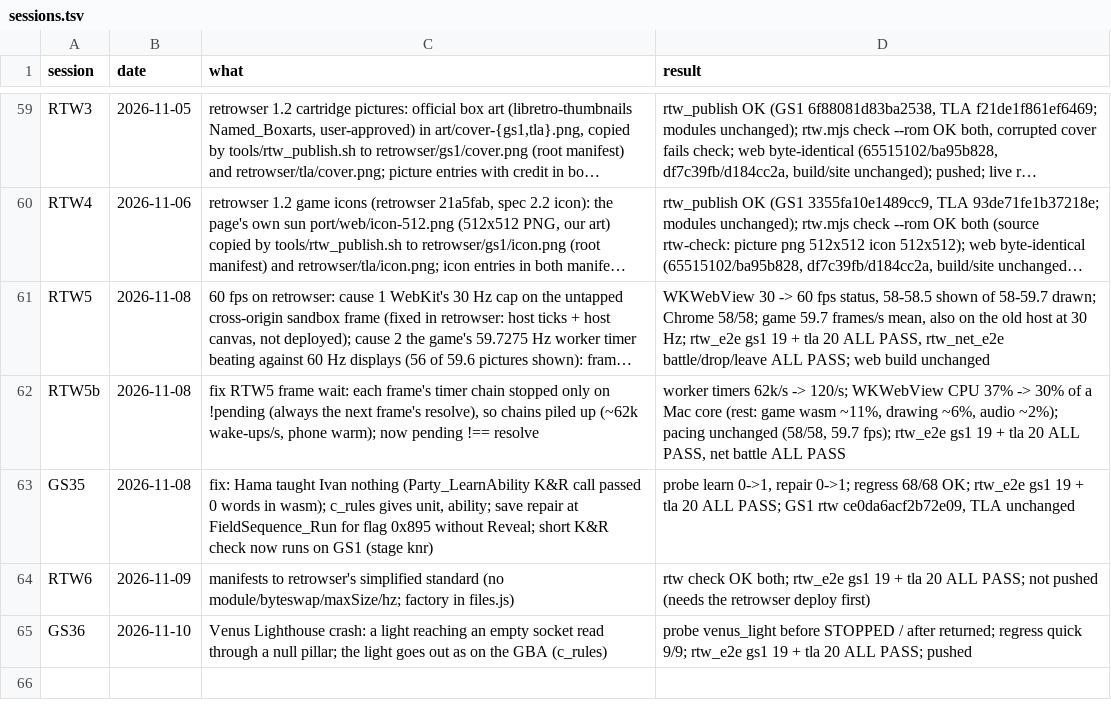
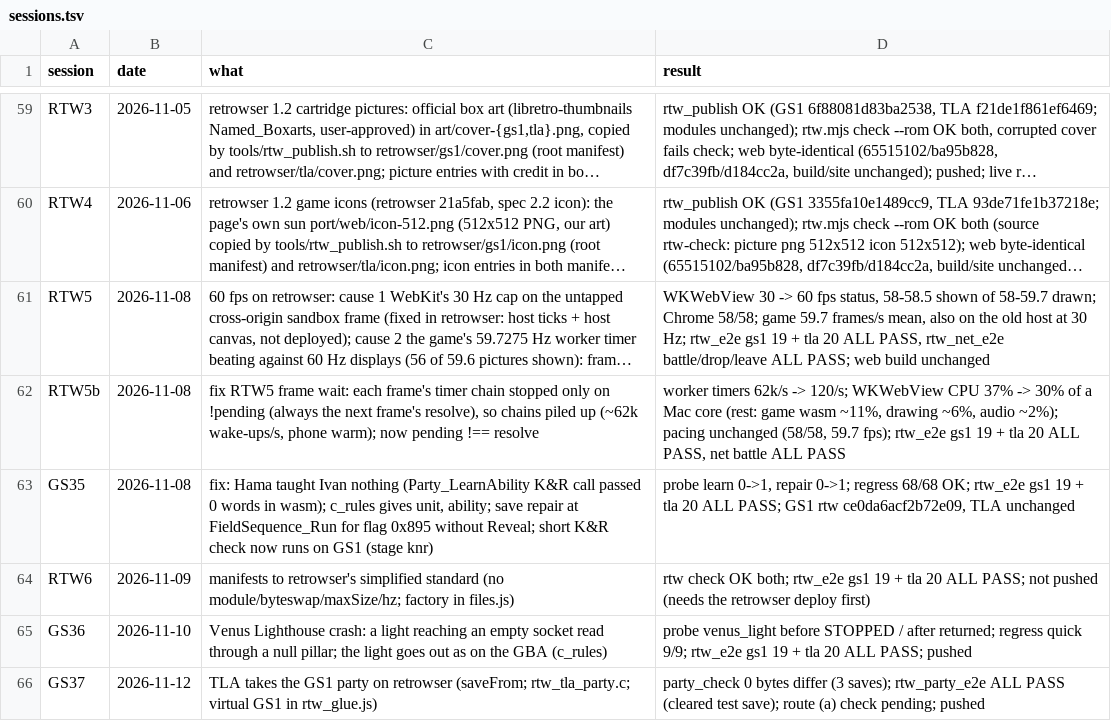
Before and after one commit to Sorikairox/golden-sun, a TSV file: docs/progress/sessions.tsv, drawn as a sheet; only a part is shown, gaps mark what is left out; long unchanged cells end in ….

```diff
--- a/docs/progress/sessions.tsv
+++ b/docs/progress/sessions.tsv
@@ -65 +65,2 @@ RTW6	2026-11-09	manifests to retrowser's simplified standard (no module/byteswap
 GS36	2026-11-10	Venus Lighthouse crash: a light reaching an empty socket read through a null pillar; the light goes out as on the GBA (c_rules)	probe venus_light before STOPPED / after returned; regress quick 9/9; rtw_e2e gs1 19 + tla 20 ALL PASS; pushed
+GS37	2026-11-12	TLA takes the GS1 party on retrowser (saveFrom; rtw_tla_party.c; virtual GS1 in rtw_glue.js)	party_check 0 bytes differ (3 saves); rtw_party_e2e ALL PASS (cleared test save); route (a) check pending; pushed
```
Also changed, not shown: 16 other files.
